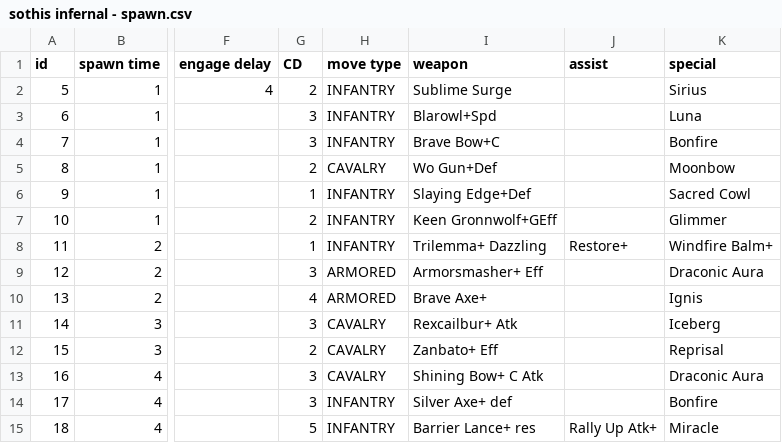
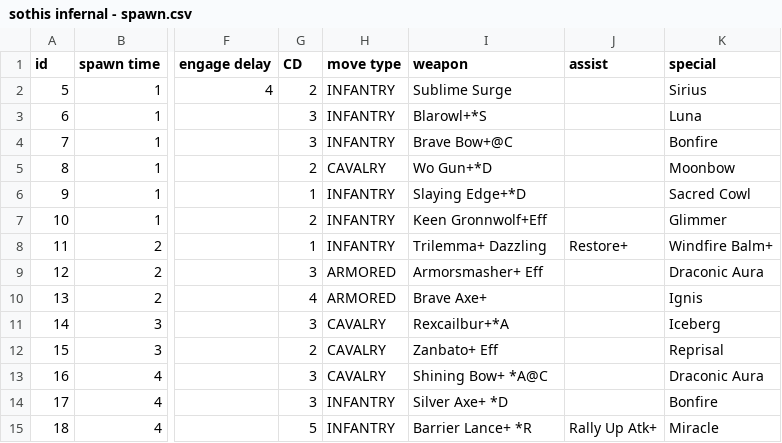
Before and after one commit to cyfung/feh-solver, a CSV file: data/sothis infernal/sothis infernal - spawn.csv, drawn as a sheet; only a part is shown, gaps mark what is left out; the diff names each change by its address in the sheet, - before the commit and + after, or states it on an @@ line.

```diff
--- a/data/sothis infernal/sothis infernal - spawn.csv
+++ b/data/sothis infernal/sothis infernal - spawn.csv
-I3 (weapon): Blarowl+Spd
+I3 (weapon): Blarowl+*S
-I4 (weapon): Brave Bow+C
+I4 (weapon): Brave Bow+@C
-I5 (weapon): Wo Gun+Def
+I5 (weapon): Wo Gun+*D
-I6 (weapon): Slaying Edge+Def
+I6 (weapon): Slaying Edge+*D
-I7 (weapon): Keen Gronnwolf+GEff
+I7 (weapon): Keen Gronnwolf+Eff
-I11 (weapon): Rexcailbur+ Atk
+I11 (weapon): Rexcailbur+*A
-I13 (weapon): Shining Bow+ C Atk
+I13 (weapon): Shining Bow+ *A@C
-I14 (weapon): Silver Axe+ def
+I14 (weapon): Silver Axe+ *D
-I15 (weapon): Barrier Lance+ res
+I15 (weapon): Barrier Lance+ *R
```
Also changed, not shown: data/duma infernal/duma infernal - spawn.csv, 15 other files.
